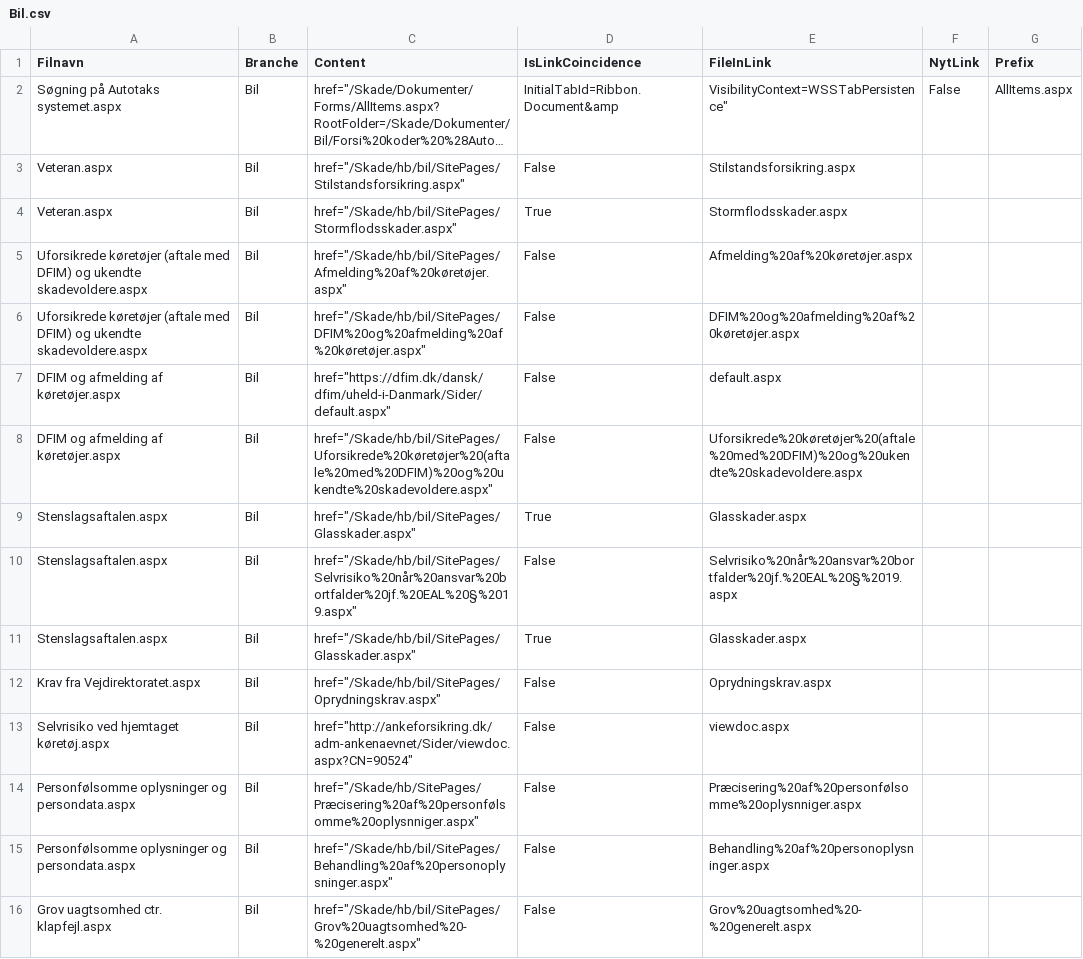
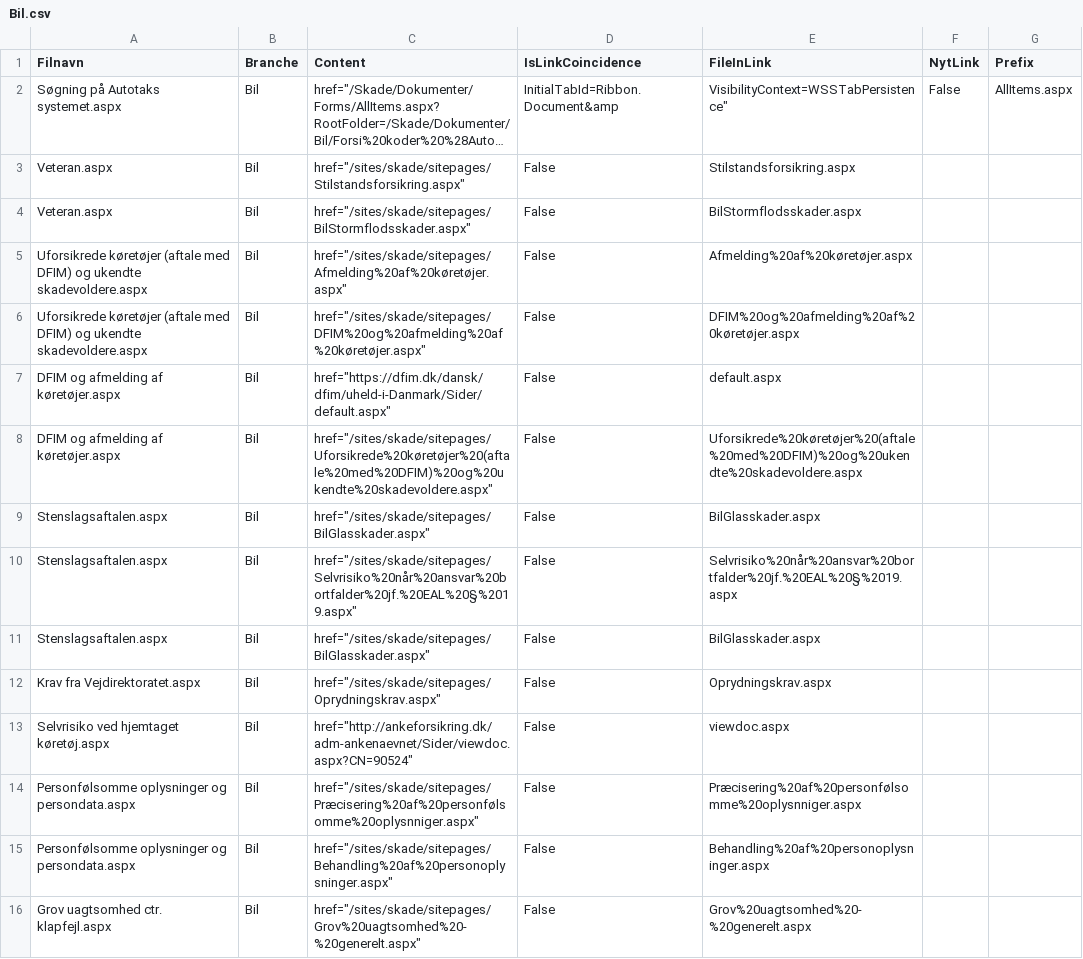
Before and after one commit to nda1974/SPCommunity, a CSV file: SPOApp/SPOApp/SPOApp/logfiles/OutputLinksLOG/Bil.csv, drawn as a sheet; only a part is shown; long unchanged cells end in …; the diff covers the shown part only; the diff names each change by its address in the sheet, - before the commit and + after, or states it on an @@ line.

```diff
--- a/SPOApp/SPOApp/SPOApp/logfiles/OutputLinksLOG/Bil.csv
+++ b/SPOApp/SPOApp/SPOApp/logfiles/OutputLinksLOG/Bil.csv
-C3 (Content): href="/Skade/hb/bil/SitePages/Stilstandsforsikring.aspx"
+C3 (Content): href="/sites/skade/sitepages/Stilstandsforsikring.aspx"
-C4 (Content): href="/Skade/hb/bil/SitePages/Stormflodsskader.aspx"
+C4 (Content): href="/sites/skade/sitepages/BilStormflodsskader.aspx"
-D4 (IsLinkCoincidence): True
+D4 (IsLinkCoincidence): False
-E4 (FileInLink): Stormflodsskader.aspx
+E4 (FileInLink): BilStormflodsskader.aspx
-C5 (Content): href="/Skade/hb/bil/SitePages/Afmelding%20af%20køretøjer.aspx"
+C5 (Content): href="/sites/skade/sitepages/Afmelding%20af%20køretøjer.aspx"
-C6 (Content): href="/Skade/hb/bil/SitePages/DFIM%20og%20afmelding%20af%20køretøjer.aspx"
+C6 (Content): href="/sites/skade/sitepages/DFIM%20og%20afmelding%20af%20køretøjer.aspx"
-C8 (Content): href="/Skade/hb/bil/SitePages/Uforsikrede%20køretøjer%20(aftale%20med%20DFIM)%20og%20ukendte%20skadevoldere.aspx"
+C8 (Content): href="/sites/skade/sitepages/Uforsikrede%20køretøjer%20(aftale%20med%20DFIM)%20og%20ukendte%20skadevoldere.aspx"
-C9 (Content): href="/Skade/hb/bil/SitePages/Glasskader.aspx"
+C9 (Content): href="/sites/skade/sitepages/BilGlasskader.aspx"
-D9 (IsLinkCoincidence): True
+D9 (IsLinkCoincidence): False
-E9 (FileInLink): Glasskader.aspx
+E9 (FileInLink): BilGlasskader.aspx
-C10 (Content): href="/Skade/hb/bil/SitePages/Selvrisiko%20når%20ansvar%20bortfalder%20jf.%20EAL%20§%2019.aspx"
+C10 (Content): href="/sites/skade/sitepages/Selvrisiko%20når%20ansvar%20bortfalder%20jf.%20EAL%20§%2019.aspx"
-C11 (Content): href="/Skade/hb/bil/SitePages/Glasskader.aspx"
+C11 (Content): href="/sites/skade/sitepages/BilGlasskader.aspx"
-D11 (IsLinkCoincidence): True
+D11 (IsLinkCoincidence): False
-E11 (FileInLink): Glasskader.aspx
+E11 (FileInLink): BilGlasskader.aspx
-C12 (Content): href="/Skade/hb/bil/SitePages/Oprydningskrav.aspx"
+C12 (Content): href="/sites/skade/sitepages/Oprydningskrav.aspx"
-C14 (Content): href="/Skade/hb/SitePages/Præcisering%20af%20personfølsomme%20oplysnniger.aspx"
+C14 (Content): href="/sites/skade/sitepages/Præcisering%20af%20personfølsomme%20oplysnniger.aspx"
-C15 (Content): href="/Skade/hb/bil/SitePages/Behandling%20af%20personoplysninger.aspx"
+C15 (Content): href="/sites/skade/sitepages/Behandling%20af%20personoplysninger.aspx"
-C16 (Content): href="/Skade/hb/bil/SitePages/Grov%20uagtsomhed%20-%20generelt.aspx"
+C16 (Content): href="/sites/skade/sitepages/Grov%20uagtsomhed%20-%20generelt.aspx"
```
Also changed, not shown: 71 edited cells elsewhere in this file, SPOApp/SPOApp/SPOApp/importfiles/CreateModernPagesLog/log_Ansvar.csv, SPOApp/SPOApp/SPOApp/importfiles/CreateModernPagesLog/log_Beredskab.csv, 10 other files.
